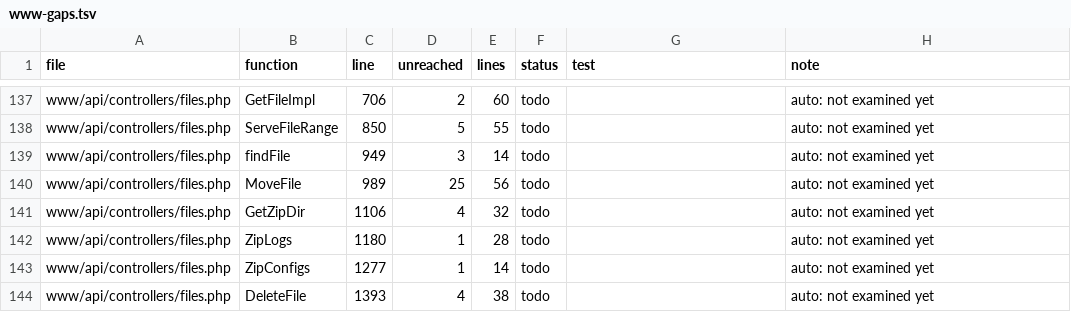
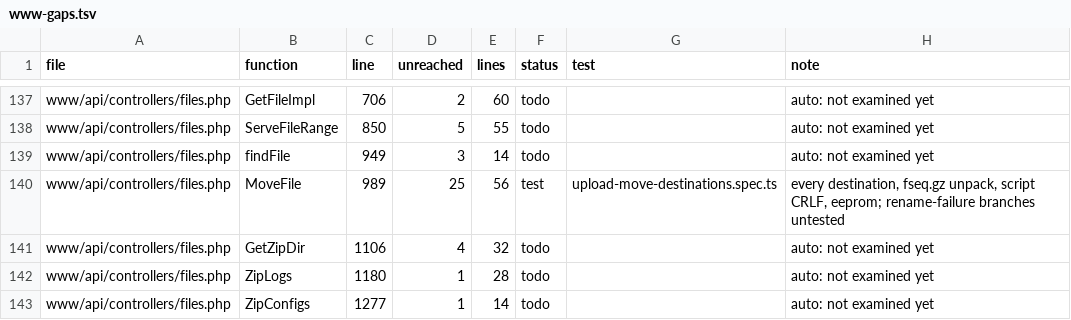
Before and after one commit to FalconChristmas/fpp-tests, a TSV file: ledger/www-gaps.tsv, drawn as a sheet; only a part is shown, gaps mark what is left out; the shorter side is filled out with more unchanged rows.

```diff
--- a/ledger/www-gaps.tsv
+++ b/ledger/www-gaps.tsv
@@ -139,3 +139,3 @@ www/api/controllers/files.php	ServeFileRange	850	5	55	todo		auto: not examined y
 www/api/controllers/files.php	findFile	949	3	14	todo		auto: not examined yet
-www/api/controllers/files.php	MoveFile	989	25	56	todo		auto: not examined yet
+www/api/controllers/files.php	MoveFile	989	25	56	test	upload-move-destinations.spec.ts	every destination, fseq.gz unpack, script CRLF, eeprom; rename-failure branches untested
 www/api/controllers/files.php	GetZipDir	1106	4	32	todo		auto: not examined yet
```
Also changed, not shown: 1 other file.
